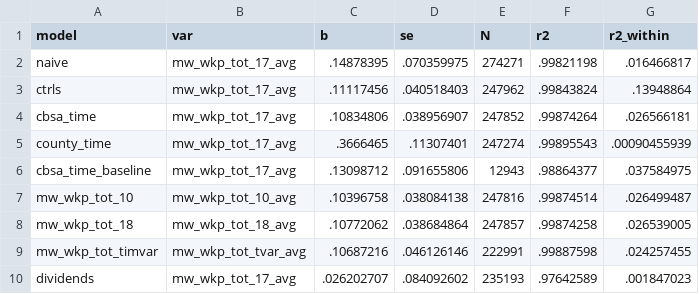
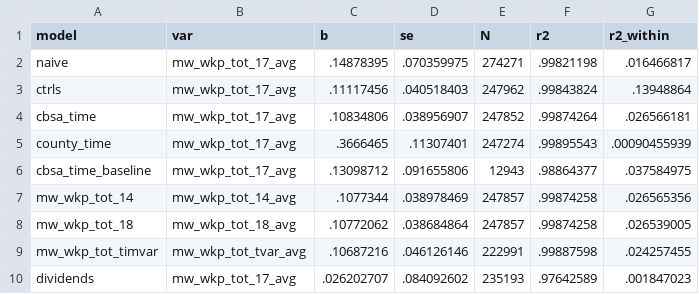
Before and after one commit to diegogentilepassaro/min_wage_rent, a CSV file: analysis/twfe_wages/output/estimates_all.csv, drawn as a sheet; removed rows and columns are numbered as before the commit, all else as after; the diff names each change by its address in the sheet, - before the commit and + after, or states it on an @@ line.

Commit message:
#208 Update remaining analysis and descriptive directories and update table notes

```diff
--- a/analysis/twfe_wages/output/estimates_all.csv
+++ b/analysis/twfe_wages/output/estimates_all.csv
-row 7: mw_wkp_tot_10 | mw_wkp_tot_10_avg | .10396758 | .038084138 | 247816 | .99874514 | .026499487
+row 7: mw_wkp_tot_14 | mw_wkp_tot_14_avg | .1077344 | .038978469 | 247857 | .99874258 | .026565356
```
Also changed, not shown: 24 other files.
